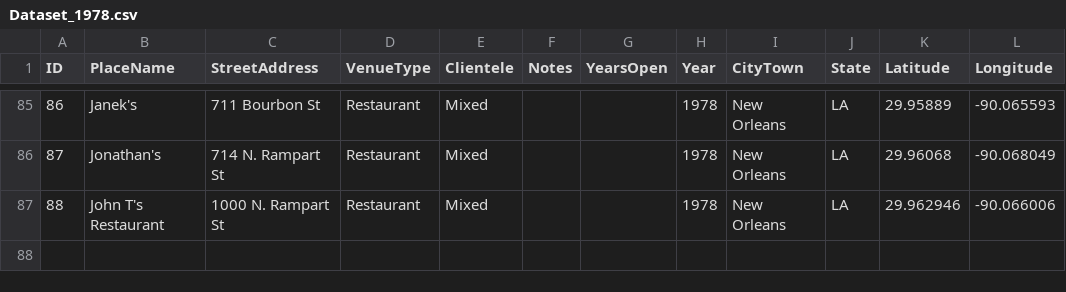
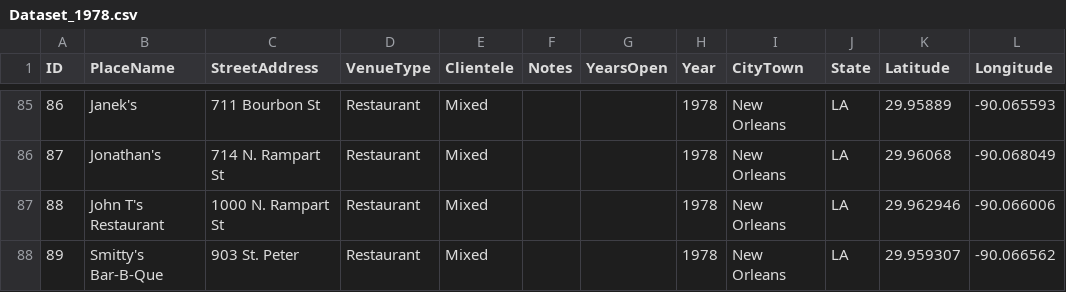
Before and after one commit to lk-345/Queer-Worldmaking, a CSV file: GeocodedDataset/Dataset_1978.csv, drawn as a sheet; only a part is shown, gaps mark what is left out.

Commit message:
Update Dataset_1978.csv

```diff
--- a/GeocodedDataset/Dataset_1978.csv
+++ b/GeocodedDataset/Dataset_1978.csv
@@ -87 +87,2 @@
 88,John T's Restaurant,1000 N. Rampart St,Restaurant,Mixed,,,1978,New Orleans,LA,29.962946,-90.066006
+89,Smitty's Bar-B-Que,903 St. Peter,Restaurant,Mixed,,,1978,New Orleans,LA,29.959307,-90.066562
```
